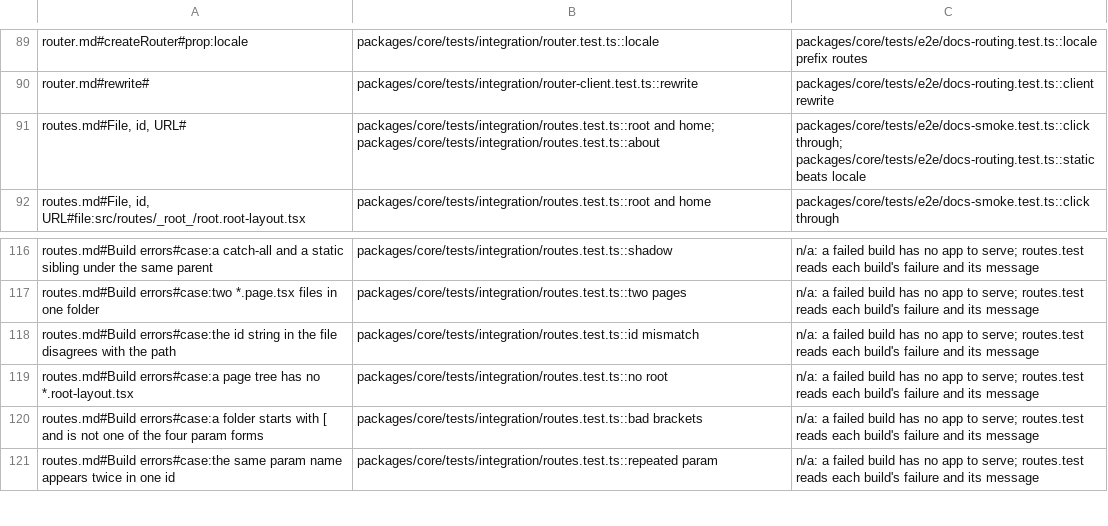
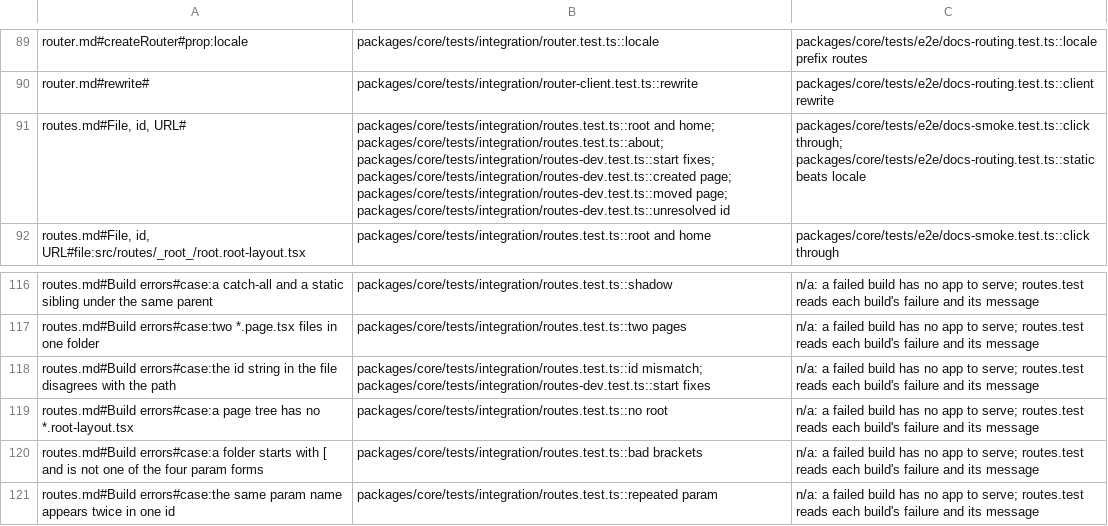
Before and after one commit to lovrozagar/flare, a TSV file: blueprint/coverage.tsv, drawn as a sheet; only a part is shown, gaps mark what is left out.

Commit message:
fix(bit-01): vite dev writes each route file's id string to its path's id (BUGS 130)
dx/routes.md and dx/builder.md say codegen writes the id; nothing did. Now every dev codegen pass,
at start and on each watch run, rewrites a route file's builder id strings that disagree with its
path, as TanStack Router's generator owns createFileRoute's: the call's own literal, or the
module-level const it names, exported or not, whose other uses then name the new id too. A
template or an imported name is left alone. A file saved between the read and the write is left
for the next pass, and each rewrite logs one line naming the file and old -> new. A build only
checks, and leaves the source as it was. The scan now records each literal's span and reads
exported consts. id-string.ts, whose writeId and assertId nothing called, is gone.

```diff
--- a/blueprint/coverage.tsv
+++ b/blueprint/coverage.tsv
@@ -90,3 +90,3 @@ router.md#createRouter#prop:locale	packages/core/tests/integration/router.test.t
 router.md#rewrite#	packages/core/tests/integration/router-client.test.ts::rewrite	packages/core/tests/e2e/docs-routing.test.ts::client rewrite
-routes.md#File, id, URL#	packages/core/tests/integration/routes.test.ts::root and home; packages/core/tests/integration/routes.test.ts::about	packages/core/tests/e2e/docs-smoke.test.ts::click through; packages/core/tests/e2e/docs-routing.test.ts::static beats locale
+routes.md#File, id, URL#	packages/core/tests/integration/routes.test.ts::root and home; packages/core/tests/integration/routes.test.ts::about; packages/core/tests/integration/routes-dev.test.ts::start fixes; packages/core/tests/integration/routes-dev.test.ts::created page; packages/core/tests/integration/routes-dev.test.ts::moved page; packages/core/tests/integration/routes-dev.test.ts::unresolved id	packages/core/tests/e2e/docs-smoke.test.ts::click through; packages/core/tests/e2e/docs-routing.test.ts::static beats locale
 routes.md#File, id, URL#file:src/routes/_root_/root.root-layout.tsx	packages/core/tests/integration/routes.test.ts::root and home	packages/core/tests/e2e/docs-smoke.test.ts::click through
@@ -117,3 +117,3 @@ routes.md#Build errors#case:a catch-all and a static sibling under the same pare
 routes.md#Build errors#case:two *.page.tsx files in one folder	packages/core/tests/integration/routes.test.ts::two pages	n/a: a failed build has no app to serve; routes.test reads each build's failure and its message
-routes.md#Build errors#case:the id string in the file disagrees with the path	packages/core/tests/integration/routes.test.ts::id mismatch	n/a: a failed build has no app to serve; routes.test reads each build's failure and its message
+routes.md#Build errors#case:the id string in the file disagrees with the path	packages/core/tests/integration/routes.test.ts::id mismatch; packages/core/tests/integration/routes-dev.test.ts::start fixes	n/a: a failed build has no app to serve; routes.test reads each build's failure and its message
 routes.md#Build errors#case:a page tree has no *.root-layout.tsx	packages/core/tests/integration/routes.test.ts::no root	n/a: a failed build has no app to serve; routes.test reads each build's failure and its message
```
Also changed, not shown: blueprint/files.tsv, 17 other files.
